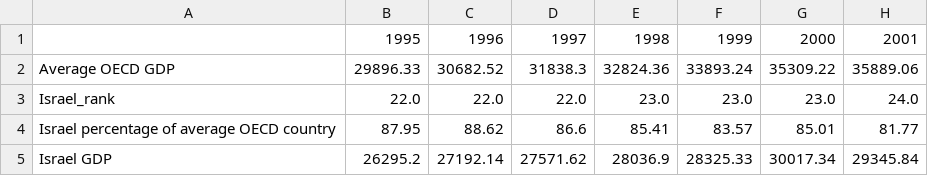
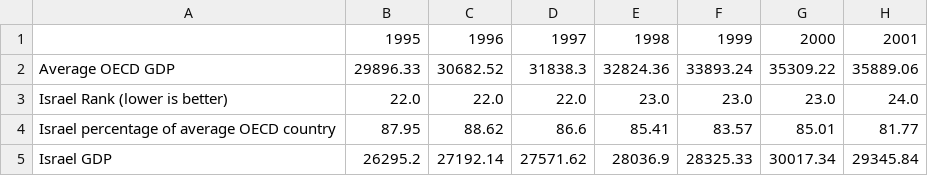
Before and after one commit to zaalgol/economics, a CSV file: comparison_data.csv, drawn as a sheet; only a part is shown; the diff names each change by its address in the sheet, - before the commit and + after, or states it on an @@ line.

```diff
--- a/comparison_data.csv
+++ b/comparison_data.csv
-A3: Israel_rank
+A3: Israel Rank (lower is better)
```
Also changed, not shown: 2 other files.
